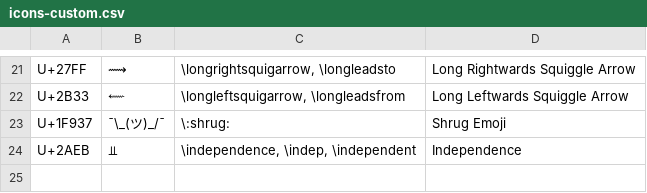
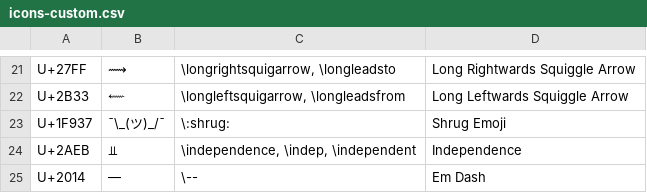
Before and after one commit to randolf-scholz/autokey_julia_unicode, a CSV file: icons-custom.csv, drawn as a sheet; only a part is shown, gaps mark what is left out; the diff names each change by its address in the sheet, - before the commit and + after, or states it on an @@ line.

Commit message:
added dash

```diff
--- a/icons-custom.csv
+++ b/icons-custom.csv
+row 25: U+2014 | — | \-- | Em Dash
```
